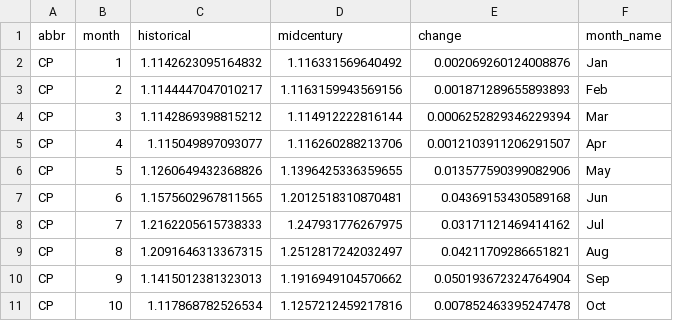
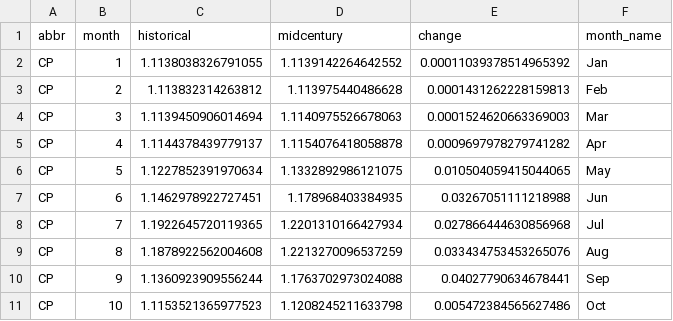
Before and after one commit to lauraqueen411/data-center-climate-risk, a CSV file: docs/results-figures/saturation_check.csv, drawn as a sheet; only a part is shown; the diff covers the shown part only.

```diff
--- a/docs/results-figures/saturation_check.csv
+++ b/docs/results-figures/saturation_check.csv
@@ -1,11 +1,11 @@
 abbr,month,historical,midcentury,change,month_name
-CP,1,1.1142623095164832,1.116331569640492,0.002069260124008876,Jan
-CP,2,1.1144447047010217,1.1163159943569156,0.001871289655893893,Feb
-CP,3,1.1142869398815212,1.114912222816144,0.0006252829346229394,Mar
-CP,4,1.115049897093077,1.116260288213706,0.0012103911206291507,Apr
-CP,5,1.1260649432368826,1.1396425336359655,0.013577590399082906,May
-CP,6,1.1575602967811565,1.2012518310870481,0.04369153430589168,Jun
-CP,7,1.2162205615738333,1.247931776267975,0.03171121469414162,Jul
-CP,8,1.2091646313367315,1.2512817242032497,0.04211709286651821,Aug
-CP,9,1.1415012381323013,1.1916949104570662,0.050193672324764904,Sep
-CP,10,1.117868782526534,1.1257212459217816,0.007852463395247478,Oct
+CP,1,1.1138038326791055,1.1139142264642552,0.00011039378514965392,Jan
+CP,2,1.113832314263812,1.113975440486628,0.0001431262228159813,Feb
+CP,3,1.1139450906014694,1.1140975526678063,0.0001524620663369003,Mar
+CP,4,1.1144378439779137,1.1154076418058878,0.0009697978279741282,Apr
+CP,5,1.1227852391970634,1.1332892986121075,0.010504059415044065,May
+CP,6,1.1462978922727451,1.178968403384935,0.03267051111218988,Jun
+CP,7,1.1922645720119365,1.2201310166427934,0.027866444630856968,Jul
+CP,8,1.1878922562004608,1.2213270096537259,0.033434753453265076,Aug
+CP,9,1.1360923909556244,1.1763702973024088,0.04027790634678441,Sep
+CP,10,1.1153521365977523,1.1208245211633798,0.005472384565627486,Oct
```
Also changed, not shown: 42 edited cells elsewhere in this file, docs/results-figures/results_number_check.csv, docs/results-figures/table1.csv, 13 other files.
